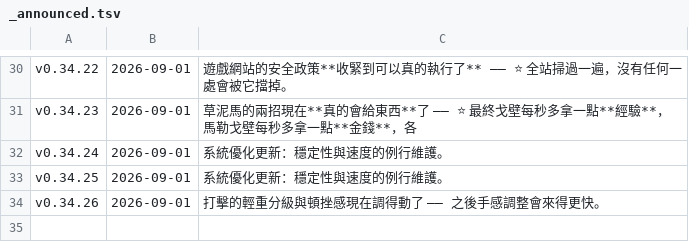
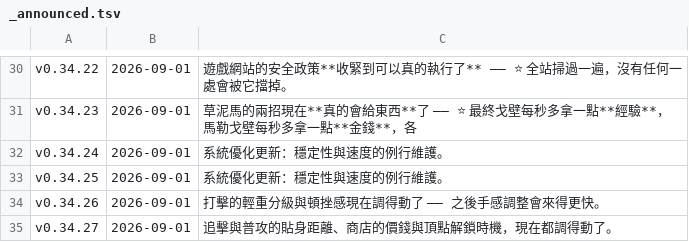
Before and after one commit to adms/GGD, a TSV file: docs/_release/_announced.tsv, drawn as a sheet; only a part is shown, gaps mark what is left out; the diff names each change by its address in the sheet, - before the commit and + after, or states it on an @@ line.

```diff
--- a/docs/_release/_announced.tsv
+++ b/docs/_release/_announced.tsv
+row 35: v0.34.27 | 2026-09-01 | 追擊與普攻的貼身距離、商店的價錢與頂點解鎖時機，現在都調得動了。
```
Also changed, not shown: 13 other files.
